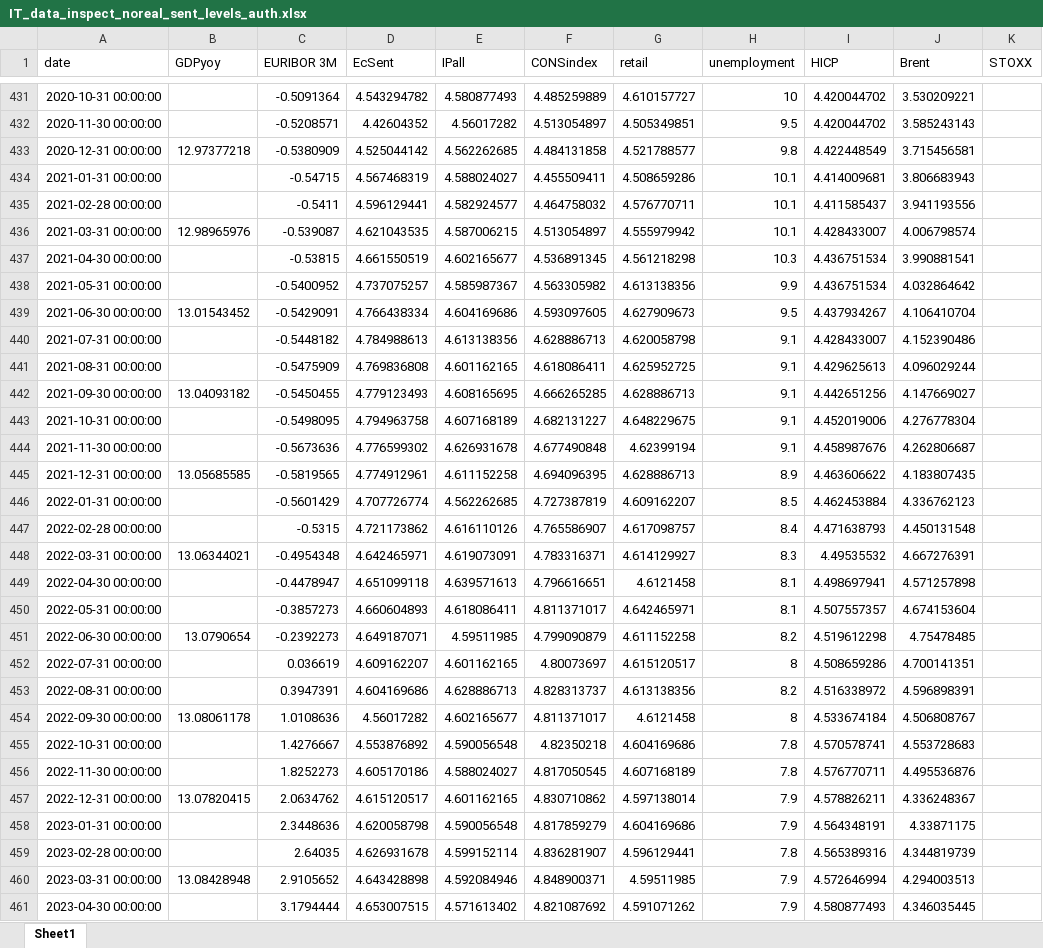
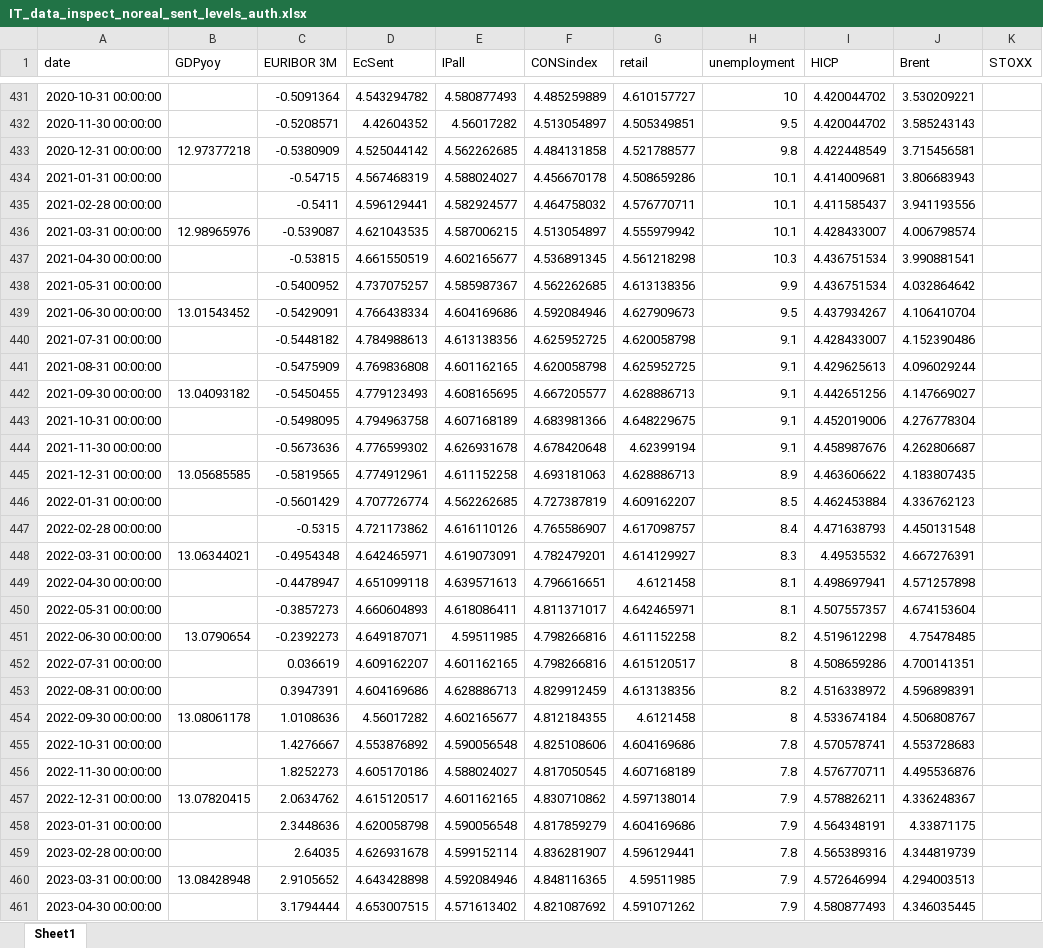
Before and after one commit to l-longo/live-forecast-dashboard, an Excel workbook: data/nowcast/IT_data_inspect_noreal_sent_levels_auth.xlsx, sheet Sheet1, drawn as a sheet; only a part is shown, gaps mark what is left out; values as stored, in another font and other column widths than the file's, no borders; the diff covers the shown part only; the diff names each change by its address in the sheet, - before the commit and + after, or states it on an @@ line.

```diff
--- a/data/nowcast/IT_data_inspect_noreal_sent_levels_auth.xlsx (sheet Sheet1)
+++ b/data/nowcast/IT_data_inspect_noreal_sent_levels_auth.xlsx (sheet Sheet1)
-F434 (CONSindex): 4.455509411
+F434 (CONSindex): 4.456670178
-F438 (CONSindex): 4.563305982
+F438 (CONSindex): 4.562262685
-F439 (CONSindex): 4.593097605
+F439 (CONSindex): 4.592084946
-F440 (CONSindex): 4.628886713
+F440 (CONSindex): 4.625952725
-F441 (CONSindex): 4.618086411
+F441 (CONSindex): 4.620058798
-F442 (CONSindex): 4.666265285
+F442 (CONSindex): 4.667205577
-F443 (CONSindex): 4.682131227
+F443 (CONSindex): 4.683981366
-F444 (CONSindex): 4.677490848
+F444 (CONSindex): 4.678420648
-F445 (CONSindex): 4.694096395
+F445 (CONSindex): 4.693181063
-F448 (CONSindex): 4.783316371
+F448 (CONSindex): 4.782479201
-F451 (CONSindex): 4.799090879
+F451 (CONSindex): 4.798266816
-F452 (CONSindex): 4.80073697
+F452 (CONSindex): 4.798266816
-F453 (CONSindex): 4.828313737
+F453 (CONSindex): 4.829912459
-F454 (CONSindex): 4.811371017
+F454 (CONSindex): 4.812184355
-F455 (CONSindex): 4.82350218
+F455 (CONSindex): 4.825108606
-F460 (CONSindex): 4.848900371
+F460 (CONSindex): 4.848116365
```
Also changed, not shown: 28 edited cells elsewhere in this sheet, data/nowcast/DE_data_inspect_noreal_sent_levels_auth.xlsx, data/nowcast/EA_data_inspect_noreal_sent_levels_auth.xlsx, 8 other files.
